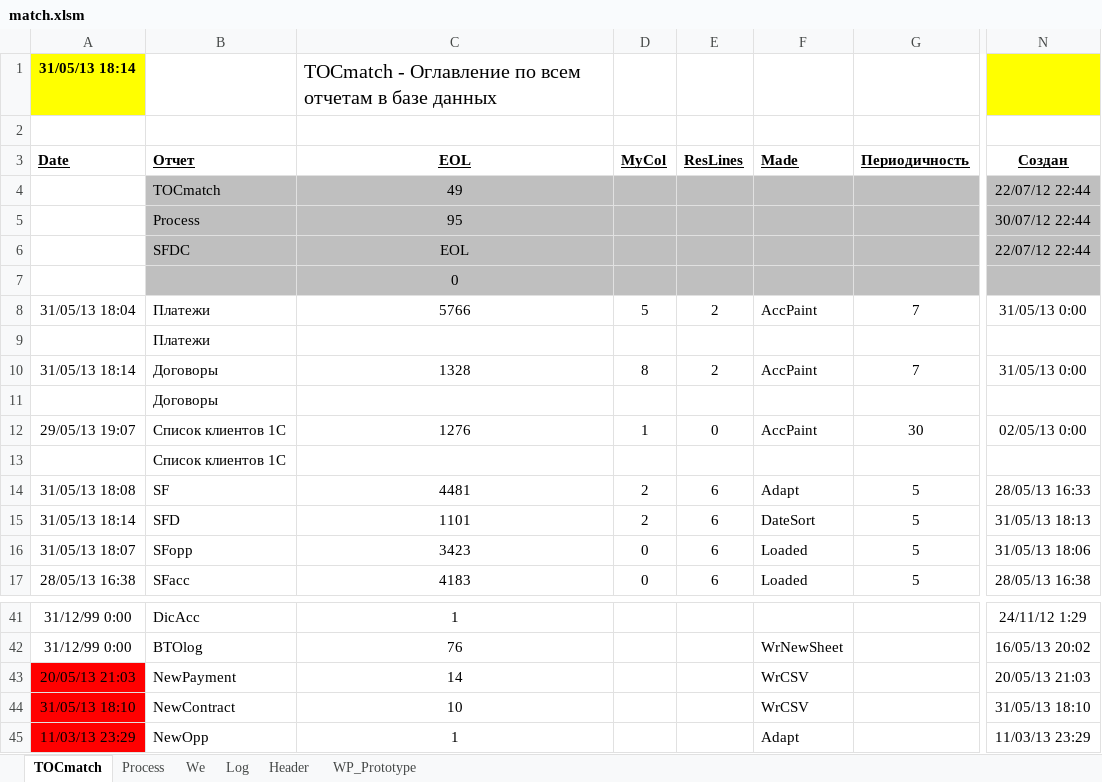
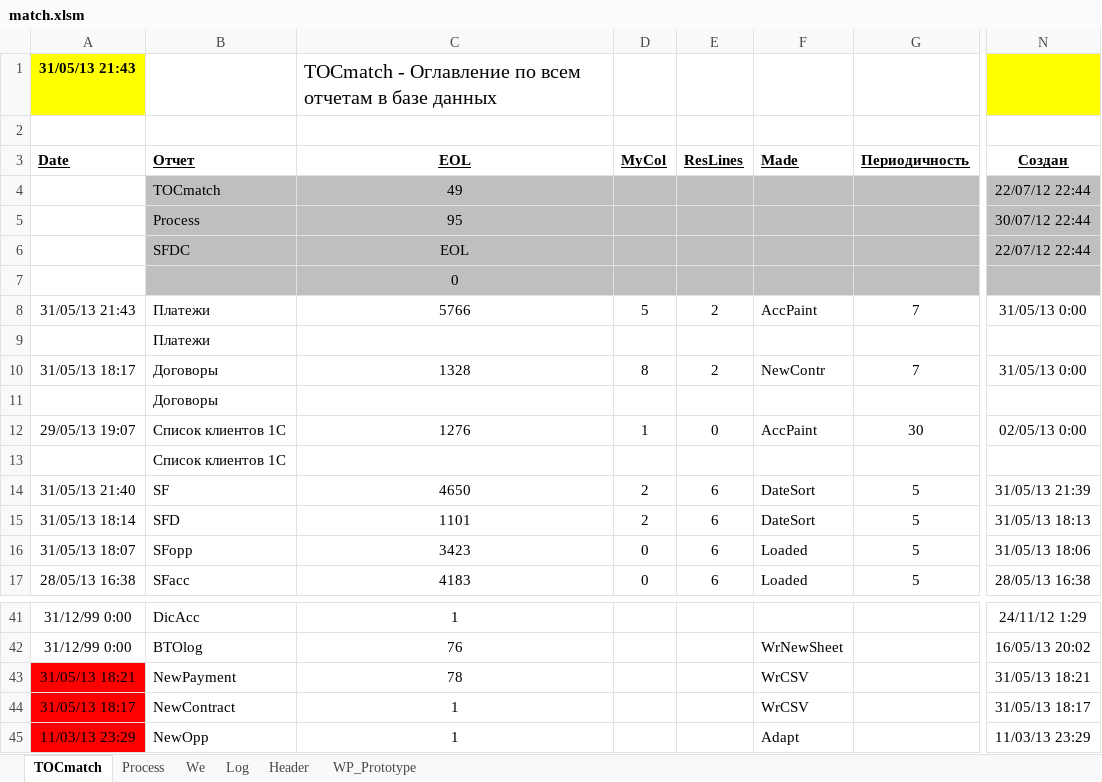
Before and after one commit to PavelKhrapkin/match, an Excel workbook: match2.0/match.xlsm, sheet TOCmatch, drawn as a sheet; only a part is shown, gaps mark what is left out; values as stored, in another font and other column widths than the file's, no borders; the diff names each change by its address in the sheet, - before the commit and + after, or states it on an @@ line.

```diff
--- a/match2.0/match.xlsm (sheet TOCmatch)
+++ b/match2.0/match.xlsm (sheet TOCmatch)
-A1 (Date): 31/05/13 18:14
+A1 (Date): 31/05/13 21:43
-A8 (Date): 31/05/13 18:04
+A8 (Date): 31/05/13 21:43
-A10 (Date): 31/05/13 18:14
+A10 (Date): 31/05/13 18:17
-F10 (Made): AccPaint
+F10 (Made): NewContr
-A14 (Date): 31/05/13 18:08
+A14 (Date): 31/05/13 21:40
-C14 (EOL): 4481
+C14 (EOL): 4650
-F14 (Made): Adapt
+F14 (Made): DateSort
-N14 (Создан): 28/05/13 16:33
+N14 (Создан): 31/05/13 21:39
-A43 (Date): 20/05/13 21:03
+A43 (Date): 31/05/13 18:21
-C43 (EOL): 14
+C43 (EOL): 78
-N43 (Создан): 20/05/13 21:03
+N43 (Создан): 31/05/13 18:21
-A44 (Date): 31/05/13 18:10
+A44 (Date): 31/05/13 18:17
-C44 (EOL): 10
+C44 (EOL): 1
-N44 (Создан): 31/05/13 18:10
+N44 (Создан): 31/05/13 18:17
```
Also changed, not shown: sheet Log, sheet Process, hidden cells.
